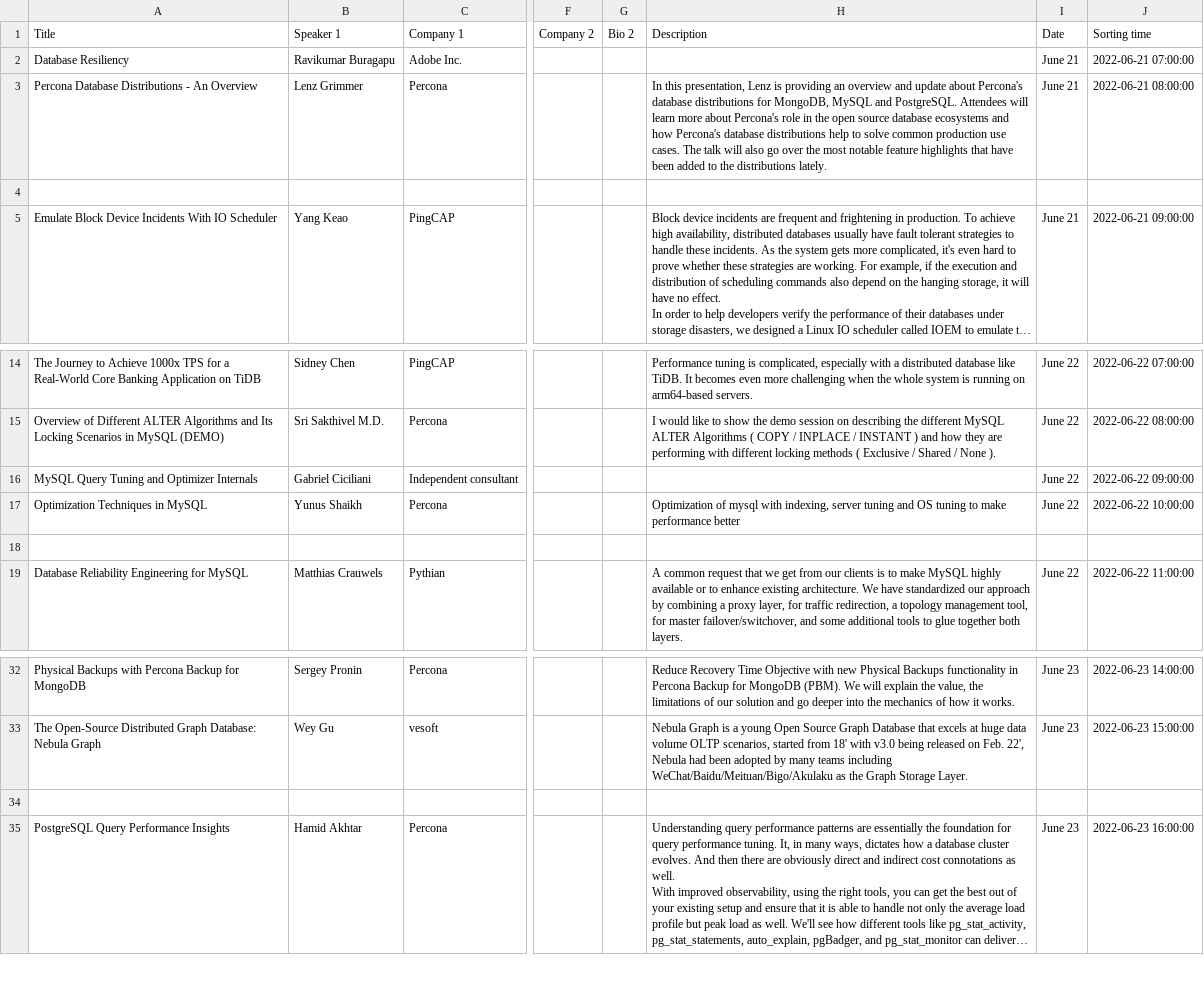
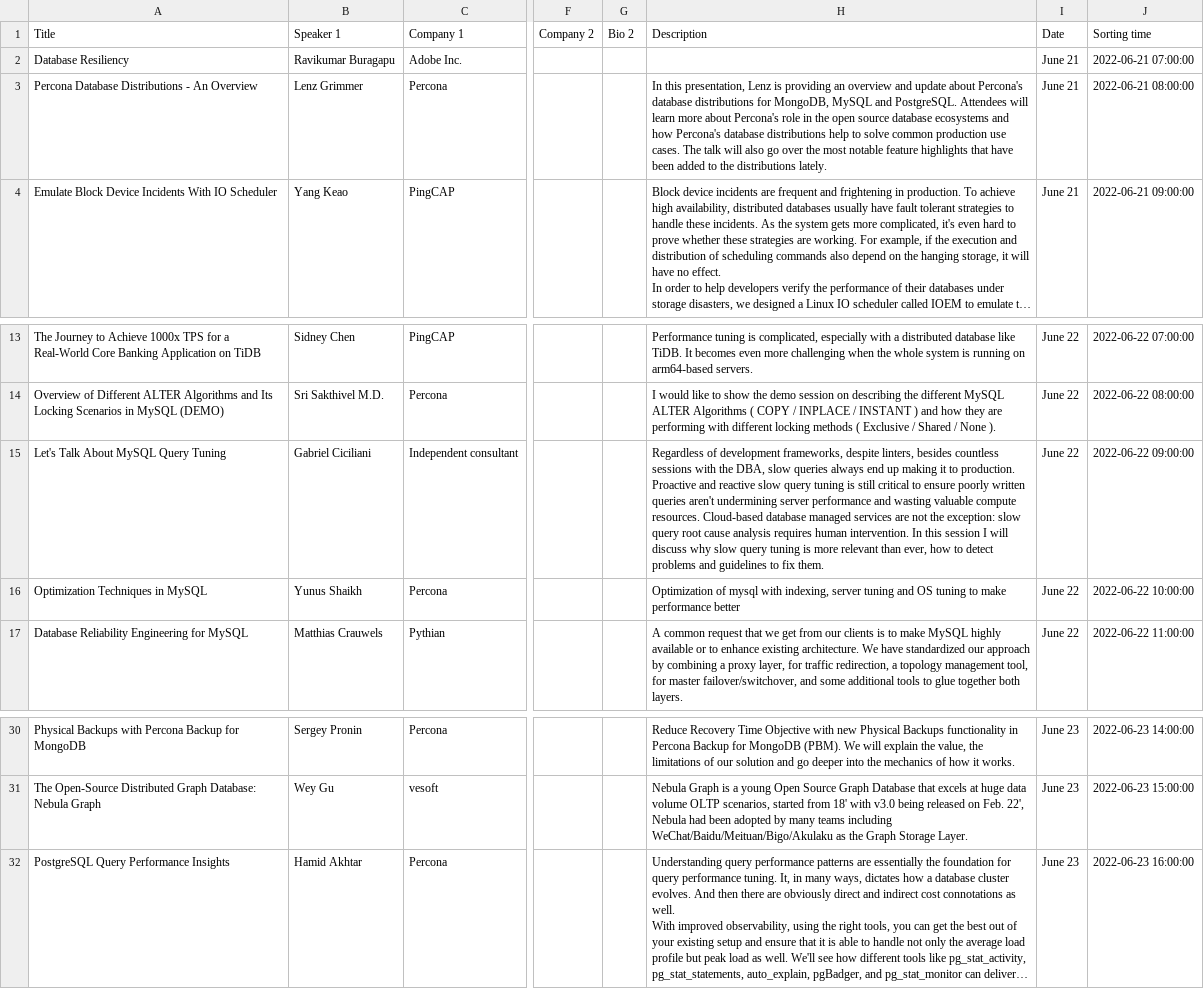
Before and after one commit to percona/community, a CSV file: assets/csv/Percona-Community-Live-Talks.csv, drawn as a sheet; only a part is shown, gaps mark what is left out; long unchanged cells end in …; removed rows and columns are numbered as before the commit, all else as after; rows hold the shown columns only; the diff names each change by its address in the sheet, - before the commit and + after, or states it on an @@ line.

Commit message:
Landing: Table TimeZone and Links

```diff
--- a/assets/csv/Percona-Community-Live-Talks.csv
+++ b/assets/csv/Percona-Community-Live-Talks.csv
-row 4: (empty)
-A15 (Title): MySQL Query Tuning and Optimizer Internals
+A15 (Title): Let's Talk About MySQL Query Tuning
-H15 (Description): (empty)
+H15 (Description): Regardless of development frameworks, despite linters, besides countless sessions with the DBA, slow queries always end up making it to production. Proactive and reactive slow query tuning is still critical to ensure poorly written queries aren't undermining server performance and wasting valuable compute resources. Cloud-based database managed services are not the exception: slow query root cause analysis requires human intervention. In this session I will discuss why slow query tuning is more relevant than ever, how to detect problems and guidelines to fix them.
-row 18: (empty)
-row 34: (empty)
```
Also changed, not shown: 4 other files.
